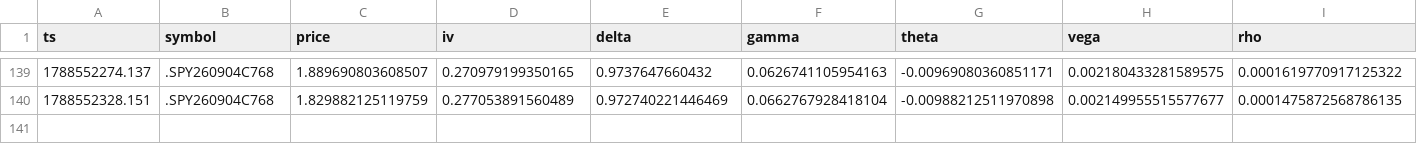
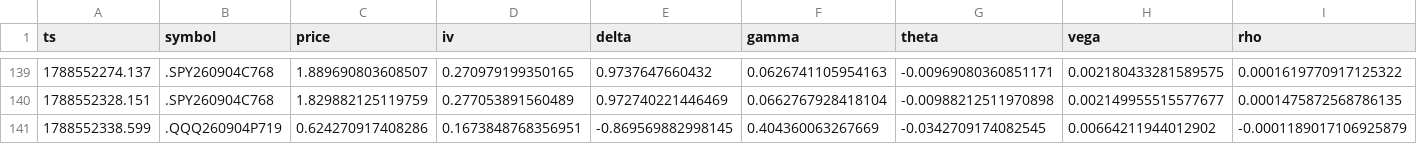
Before and after one commit to giancuffaro/discord-sniper, a CSV file: greeks_tape.csv, drawn as a sheet; only a part is shown, gaps mark what is left out.

Commit message:
auto-push Fri 09/04/2026 16:06:19.22

```diff
--- a/greeks_tape.csv
+++ b/greeks_tape.csv
@@ -140 +140,2 @@ ts,symbol,price,iv,delta,gamma,theta,vega,rho
 1788552328.151,.SPY260904C768,1.829882125119759,0.277053891560489,0.972740221446469,0.0662767928418104,-0.00988212511970898,0.002149955515577677,0.0001475872568786135
+1788552338.599,.QQQ260904P719,0.624270917408286,0.1673848768356951,-0.869569882998145,0.404360063267669,-0.0342709174082545,0.00664211944012902,-0.0001189017106925879
```
